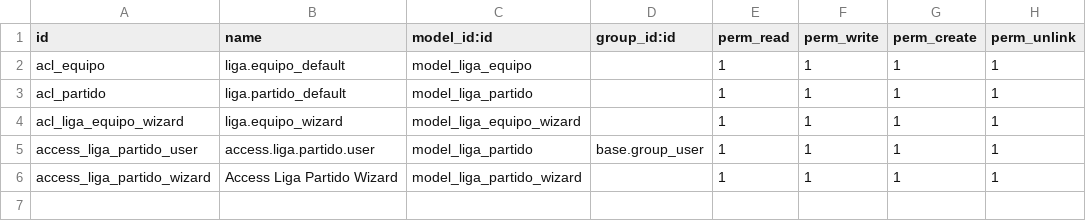
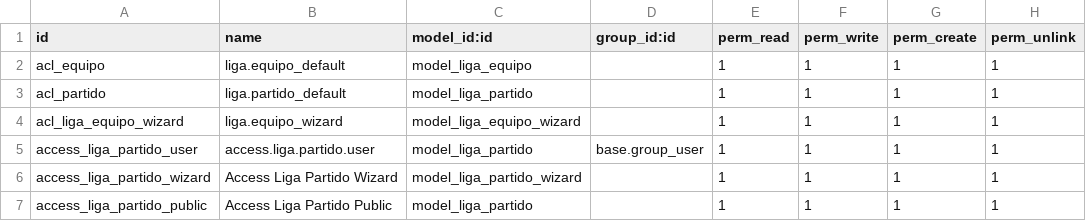
Before and after one commit to alejandrofernandezmarti/UD05-SGE, a CSV file: LigaFutbol/security/ir.model.access.csv, drawn as a sheet; the diff names each change by its address in the sheet, - before the commit and + after, or states it on an @@ line.

```diff
--- a/LigaFutbol/security/ir.model.access.csv
+++ b/LigaFutbol/security/ir.model.access.csv
+row 7: access_liga_partido_public | Access Liga Partido Public | model_liga_partido |  | 1 | 1 | 1 | 1
```
Also changed, not shown: 3 other files.
